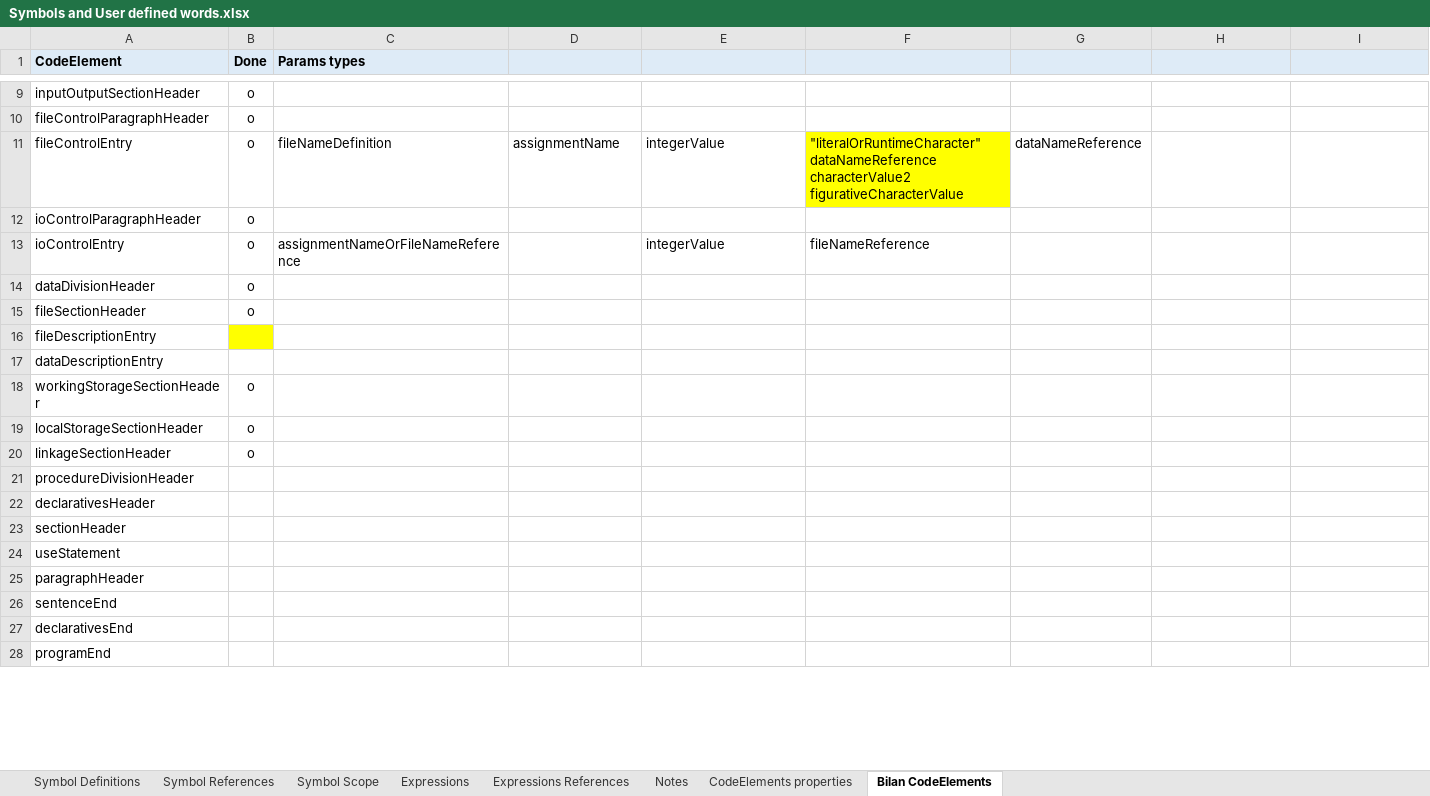
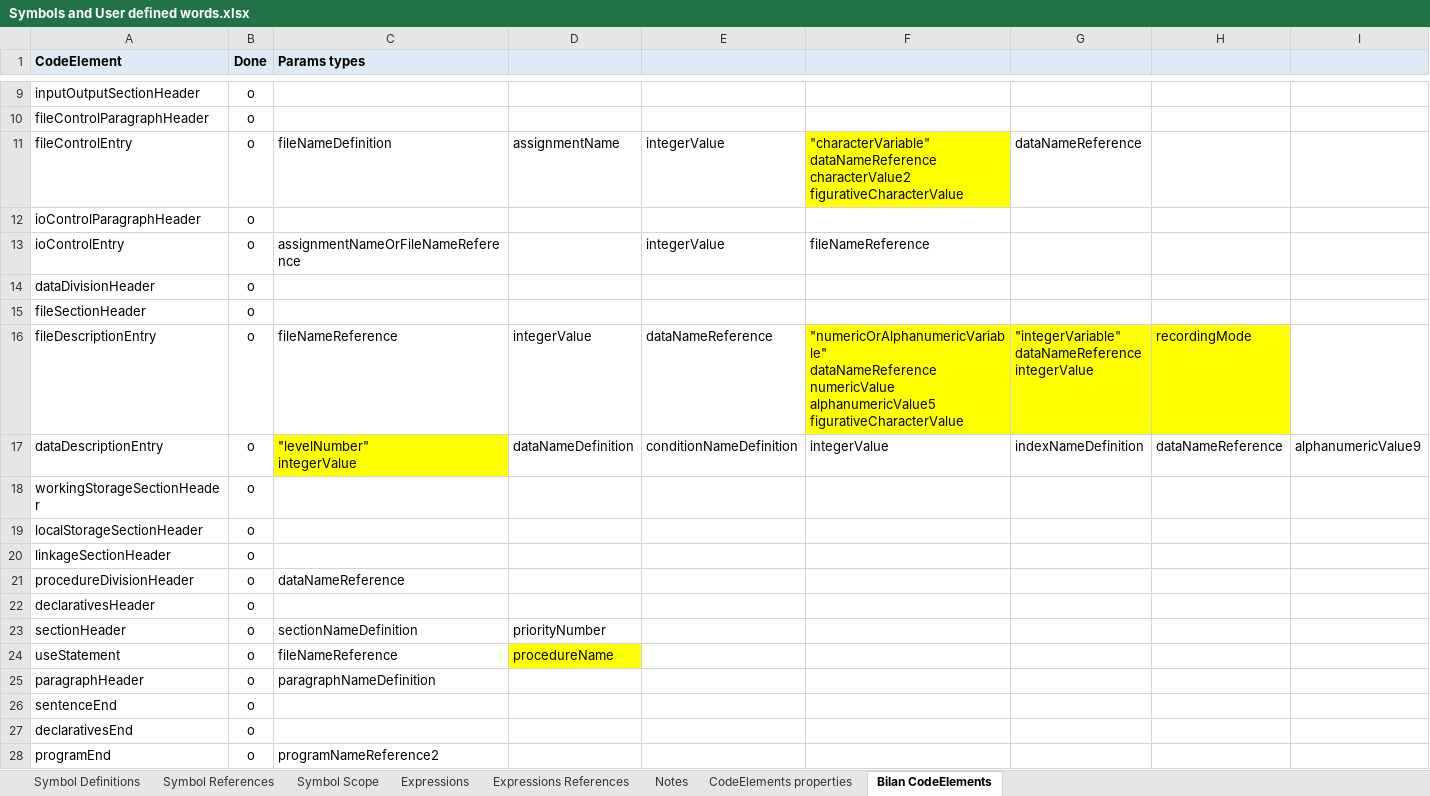
Before and after one commit to TypeCobolTeam/TypeCobol, an Excel workbook: TypeCobol/Documentation/Studies/Symbols and User defined words.xlsx, sheet Bilan CodeElements, drawn as a sheet; only a part is shown, gaps mark what is left out; values as stored, in another font and other column widths than the file's, no borders; ↵ is a line break in a cell; the diff covers the shown part only; the diff names each change by its address in the sheet, - before the commit and + after, or states it on an @@ line.

```diff
--- a/TypeCobol/Documentation/Studies/Symbols and User defined words.xlsx (sheet Bilan CodeElements)
+++ b/TypeCobol/Documentation/Studies/Symbols and User defined words.xlsx (sheet Bilan CodeElements)
-F11: "literalOrRuntimeCharacter" ↵ dataNameReference ↵ characterValue2…
+F11: "characterVariable" ↵ dataNameReference ↵ characterValue2…
-B16:B17 (Done): (empty)
+B16:B17 (Done): o
-B16 fill: #FFFF00
+B16 fill: none
-C16 (Params types): (empty)
+C16 (Params types): fileNameReference
-D16: (empty)
+D16: integerValue
-E16: (empty)
+E16: dataNameReference
-F16: (empty)
+F16: "numericOrAlphanumericVariable" ↵ dataNameReference ↵ numericValue ↵ alphanumericValue5 ↵ figurativeCharacterValue
-F16:H16 fill: none
+F16:H16 fill: #FFFF00
-G16: (empty)
+G16: "integerVariable" ↵ dataNameReference ↵ integerValue
-H16: (empty)
+H16: recordingMode
-C17 (Params types): (empty)
+C17 (Params types): "levelNumber" ↵ integerValue
-C17 fill: none
+C17 fill: #FFFF00
-D17: (empty)
+D17: dataNameDefinition
-E17: (empty)
+E17: conditionNameDefinition
-F17: (empty)
+F17: integerValue
-G17: (empty)
+G17: indexNameDefinition
-H17: (empty)
+H17: dataNameReference
-I17: (empty)
+I17: alphanumericValue9
-B21:B28 (Done): (empty)
+B21:B28 (Done): o
-C21 (Params types): (empty)
+C21 (Params types): dataNameReference
-C23 (Params types): (empty)
+C23 (Params types): sectionNameDefinition
-D23: (empty)
+D23: priorityNumber
-C24 (Params types): (empty)
+C24 (Params types): fileNameReference
-D24: (empty)
+D24: procedureName
-D24 fill: none
+D24 fill: #FFFF00
-C25 (Params types): (empty)
+C25 (Params types): paragraphNameDefinition
-C28 (Params types): (empty)
+C28 (Params types): programNameReference2
```
Also changed, not shown: 2 added rows, 1 removed row, 69 edited cells and cell formats elsewhere in this sheet, 2 other files.
